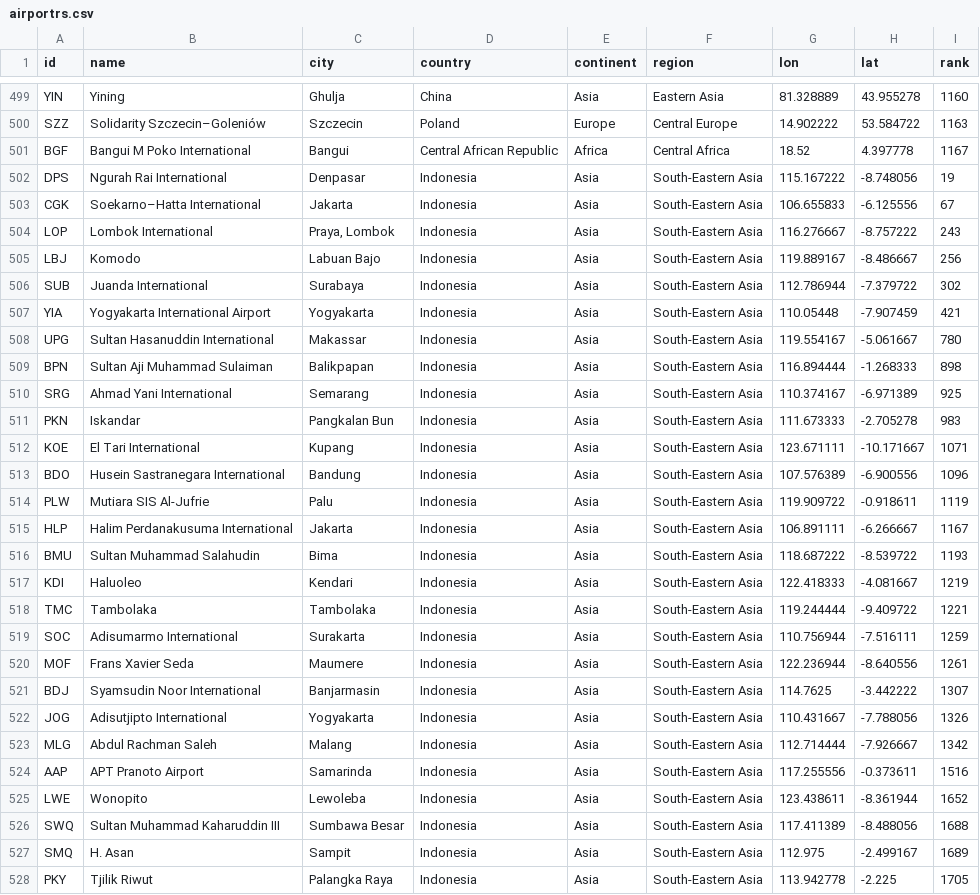
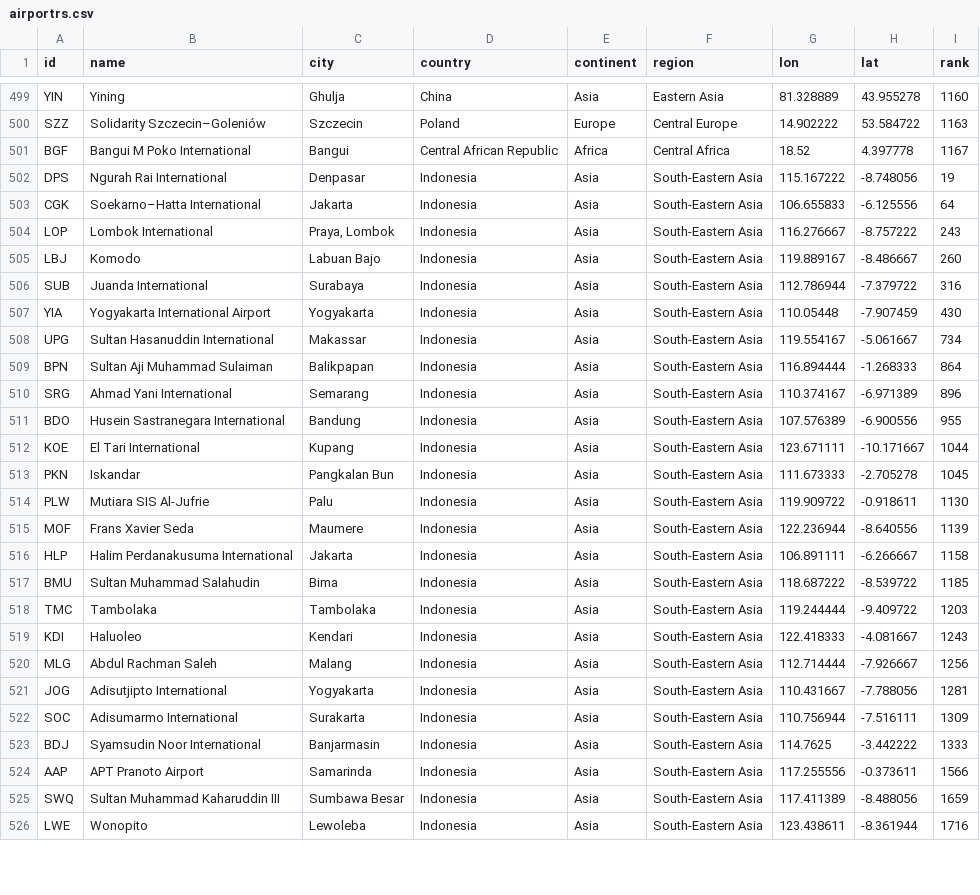
Before and after one commit to misrori/flights2, a CSV file: csv_data/airportrs.csv, drawn as a sheet; only a part is shown, gaps mark what is left out; the diff covers the shown part only.

```diff
--- a/csv_data/airportrs.csv
+++ b/csv_data/airportrs.csv
@@ -502,27 +502,25 @@ BGF,Bangui M Poko International,Bangui,Central African Republic,Africa,Central A
 DPS,Ngurah Rai International,Denpasar,Indonesia,Asia,South-Eastern Asia,115.167222,-8.748056,19
-CGK,Soekarno–Hatta International,Jakarta,Indonesia,Asia,South-Eastern Asia,106.655833,-6.125556,67
+CGK,Soekarno–Hatta International,Jakarta,Indonesia,Asia,South-Eastern Asia,106.655833,-6.125556,64
 LOP,Lombok International,"Praya, Lombok",Indonesia,Asia,South-Eastern Asia,116.276667,-8.757222,243
-LBJ,Komodo,Labuan Bajo,Indonesia,Asia,South-Eastern Asia,119.889167,-8.486667,256
-SUB,Juanda International,Surabaya,Indonesia,Asia,South-Eastern Asia,112.786944,-7.379722,302
-YIA,Yogyakarta International Airport,Yogyakarta,Indonesia,Asia,South-Eastern Asia,110.05448,-7.907459,421
-UPG,Sultan Hasanuddin International,Makassar,Indonesia,Asia,South-Eastern Asia,119.554167,-5.061667,780
-BPN,Sultan Aji Muhammad Sulaiman,Balikpapan,Indonesia,Asia,South-Eastern Asia,116.894444,-1.268333,898
-SRG,Ahmad Yani International,Semarang,Indonesia,Asia,South-Eastern Asia,110.374167,-6.971389,925
-PKN,Iskandar,Pangkalan Bun,Indonesia,Asia,South-Eastern Asia,111.673333,-2.705278,983
-KOE,El Tari International,Kupang,Indonesia,Asia,South-Eastern Asia,123.671111,-10.171667,1071
-BDO,Husein Sastranegara International,Bandung,Indonesia,Asia,South-Eastern Asia,107.576389,-6.900556,1096
-PLW,Mutiara SIS Al-Jufrie,Palu,Indonesia,Asia,South-Eastern Asia,119.909722,-0.918611,1119
-HLP,Halim Perdanakusuma International,Jakarta,Indonesia,Asia,South-Eastern Asia,106.891111,-6.266667,1167
-BMU,Sultan Muhammad Salahudin,Bima,Indonesia,Asia,South-Eastern Asia,118.687222,-8.539722,1193
-KDI,Haluoleo,Kendari,Indonesia,Asia,South-Eastern Asia,122.418333,-4.081667,1219
-TMC,Tambolaka,Tambolaka,Indonesia,Asia,South-Eastern Asia,119.244444,-9.409722,1221
-SOC,Adisumarmo International,Surakarta,Indonesia,Asia,South-Eastern Asia,110.756944,-7.516111,1259
-MOF,Frans Xavier Seda,Maumere,Indonesia,Asia,South-Eastern Asia,122.236944,-8.640556,1261
-BDJ,Syamsudin Noor International,Banjarmasin,Indonesia,Asia,South-Eastern Asia,114.7625,-3.442222,1307
-JOG,Adisutjipto International,Yogyakarta,Indonesia,Asia,South-Eastern Asia,110.431667,-7.788056,1326
-MLG,Abdul Rachman Saleh,Malang,Indonesia,Asia,South-Eastern Asia,112.714444,-7.926667,1342
-AAP,APT Pranoto Airport,Samarinda,Indonesia,Asia,South-Eastern Asia,117.255556,-0.373611,1516
-LWE,Wonopito,Lewoleba,Indonesia,Asia,South-Eastern Asia,123.438611,-8.361944,1652
-SWQ,Sultan Muhammad Kaharuddin III,Sumbawa Besar,Indonesia,Asia,South-Eastern Asia,117.411389,-8.488056,1688
-SMQ,H. Asan,Sampit,Indonesia,Asia,South-Eastern Asia,112.975,-2.499167,1689
-PKY,Tjilik Riwut,Palangka Raya,Indonesia,Asia,South-Eastern Asia,113.942778,-2.225,1705
+LBJ,Komodo,Labuan Bajo,Indonesia,Asia,South-Eastern Asia,119.889167,-8.486667,260
+SUB,Juanda International,Surabaya,Indonesia,Asia,South-Eastern Asia,112.786944,-7.379722,316
+YIA,Yogyakarta International Airport,Yogyakarta,Indonesia,Asia,South-Eastern Asia,110.05448,-7.907459,430
+UPG,Sultan Hasanuddin International,Makassar,Indonesia,Asia,South-Eastern Asia,119.554167,-5.061667,734
+BPN,Sultan Aji Muhammad Sulaiman,Balikpapan,Indonesia,Asia,South-Eastern Asia,116.894444,-1.268333,864
+SRG,Ahmad Yani International,Semarang,Indonesia,Asia,South-Eastern Asia,110.374167,-6.971389,896
+BDO,Husein Sastranegara International,Bandung,Indonesia,Asia,South-Eastern Asia,107.576389,-6.900556,955
+KOE,El Tari International,Kupang,Indonesia,Asia,South-Eastern Asia,123.671111,-10.171667,1044
+PKN,Iskandar,Pangkalan Bun,Indonesia,Asia,South-Eastern Asia,111.673333,-2.705278,1045
+PLW,Mutiara SIS Al-Jufrie,Palu,Indonesia,Asia,South-Eastern Asia,119.909722,-0.918611,1130
+MOF,Frans Xavier Seda,Maumere,Indonesia,Asia,South-Eastern Asia,122.236944,-8.640556,1139
+HLP,Halim Perdanakusuma International,Jakarta,Indonesia,Asia,South-Eastern Asia,106.891111,-6.266667,1158
+BMU,Sultan Muhammad Salahudin,Bima,Indonesia,Asia,South-Eastern Asia,118.687222,-8.539722,1185
+TMC,Tambolaka,Tambolaka,Indonesia,Asia,South-Eastern Asia,119.244444,-9.409722,1203
+KDI,Haluoleo,Kendari,Indonesia,Asia,South-Eastern Asia,122.418333,-4.081667,1243
+MLG,Abdul Rachman Saleh,Malang,Indonesia,Asia,South-Eastern Asia,112.714444,-7.926667,1256
+JOG,Adisutjipto International,Yogyakarta,Indonesia,Asia,South-Eastern Asia,110.431667,-7.788056,1281
+SOC,Adisumarmo International,Surakarta,Indonesia,Asia,South-Eastern Asia,110.756944,-7.516111,1309
+BDJ,Syamsudin Noor International,Banjarmasin,Indonesia,Asia,South-Eastern Asia,114.7625,-3.442222,1333
+AAP,APT Pranoto Airport,Samarinda,Indonesia,Asia,South-Eastern Asia,117.255556,-0.373611,1566
+SWQ,Sultan Muhammad Kaharuddin III,Sumbawa Besar,Indonesia,Asia,South-Eastern Asia,117.411389,-8.488056,1659
+LWE,Wonopito,Lewoleba,Indonesia,Asia,South-Eastern Asia,123.438611,-8.361944,1716
```
Also changed, not shown: 2 added rows and 3 edited cells elsewhere in this file, 3 other files.
